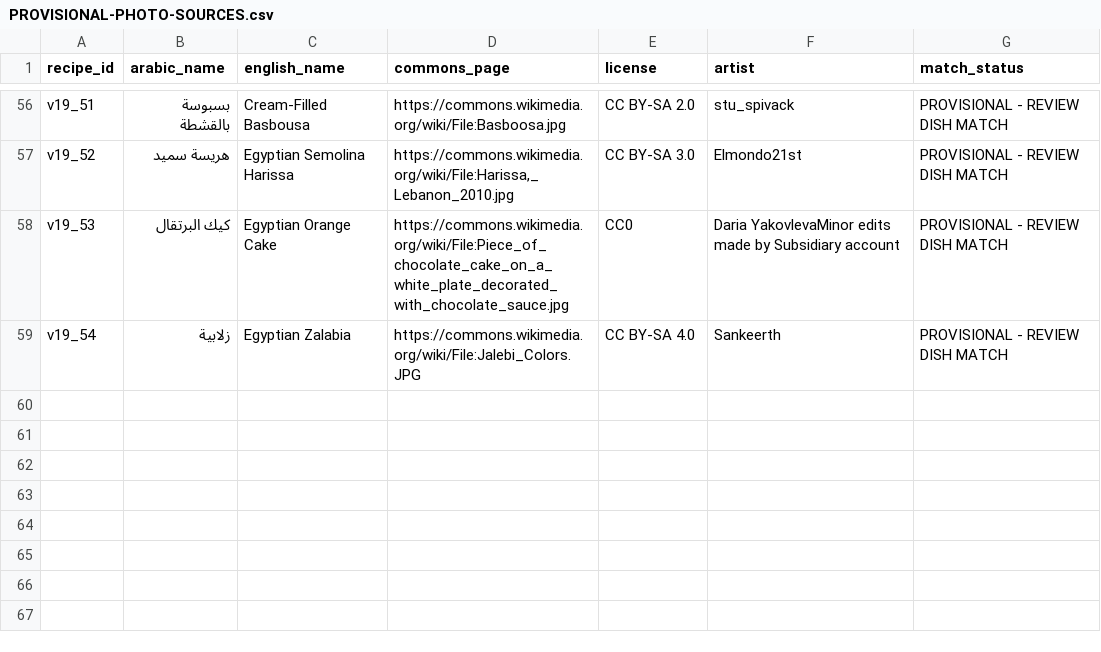
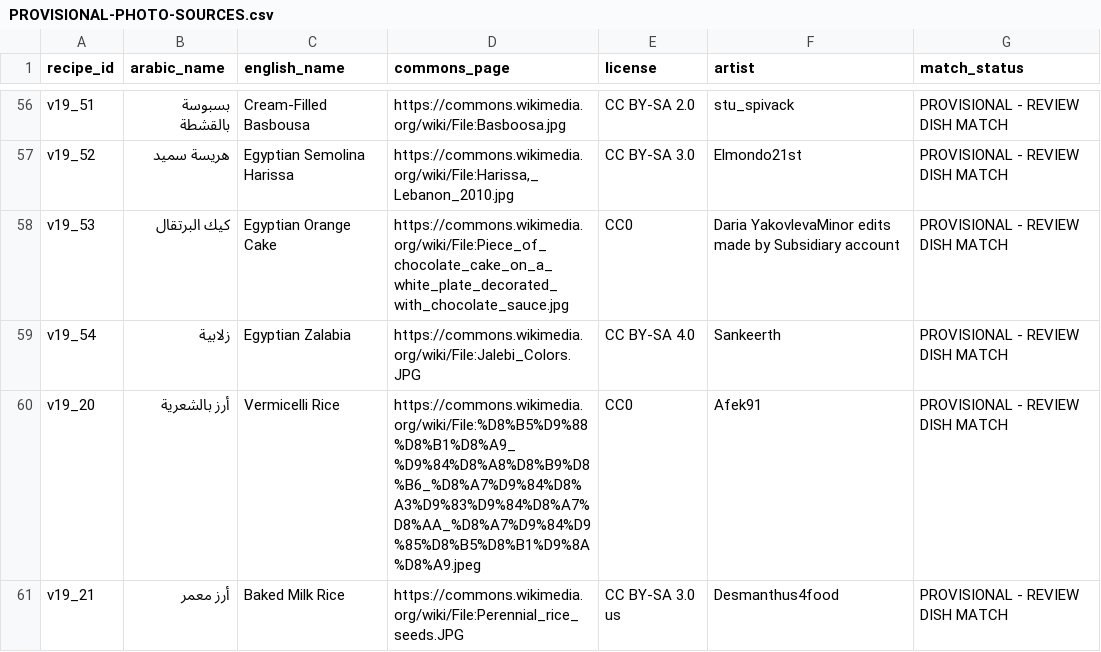
Before and after one commit to 3bHussein/Bil_Hana, a CSV file: PROVISIONAL-PHOTO-SOURCES.csv, drawn as a sheet; only a part is shown, gaps mark what is left out; the diff names each change by its address in the sheet, - before the commit and + after, or states it on an @@ line.

```diff
--- a/PROVISIONAL-PHOTO-SOURCES.csv
+++ b/PROVISIONAL-PHOTO-SOURCES.csv
+row 60: v19_20 | أرز بالشعرية | Vermicelli Rice | https://commons.wikimedia.org/wiki/File:%D8%B5%D9%88%D8%B1%D8%A9_%D9%84%D8%A8%D8%B9%D8%B6_%D8%A7%D9%84%D8%A3%D9%83%D9%84%D8%A7%D8%AA_%D8%A7%D9%84%D9%85%D8%B5%D8%B1%D9%8A%D8%A9.jpeg | CC0 | Afek91 | PROVISIONAL - REVIEW DISH MATCH
+row 61: v19_21 | أرز معمر | Baked Milk Rice | https://commons.wikimedia.org/wiki/File:Perennial_rice_seeds.JPG | CC BY-SA 3.0 us | Desmanthus4food | PROVISIONAL - REVIEW DISH MATCH
```
Also changed, not shown: 3 other files.
